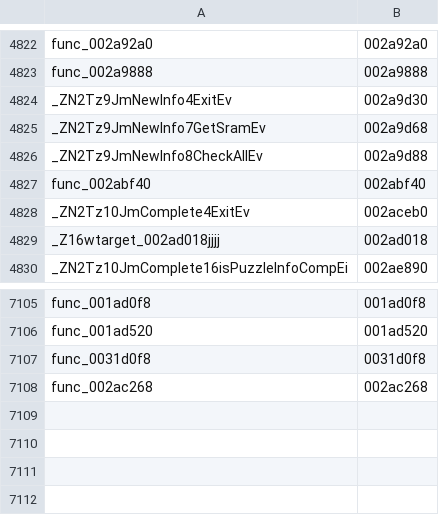
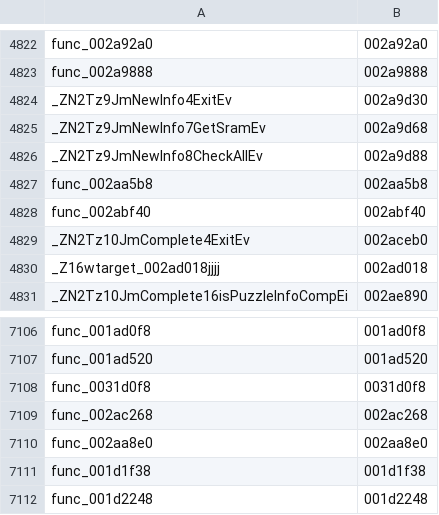
Before and after one commit to sh1ftmaker/kh2, a TSV file: functions.tsv, drawn as a sheet; only a part is shown, gaps mark what is left out.

```diff
--- a/functions.tsv
+++ b/functions.tsv
@@ -4826,2 +4826,3 @@ _ZN2Tz9JmNewInfo7GetSramEv	002a9d68
 _ZN2Tz9JmNewInfo8CheckAllEv	002a9d88
+func_002aa5b8	002aa5b8
 func_002abf40	002abf40
@@ -7108 +7109,4 @@ func_0031d0f8	0031d0f8
 func_002ac268	002ac268
+func_002aa8e0	002aa8e0
+func_001d1f38	001d1f38
+func_001d2248	001d2248
```
Also changed, not shown: docs/rig/parked.tsv, 3 other files.
